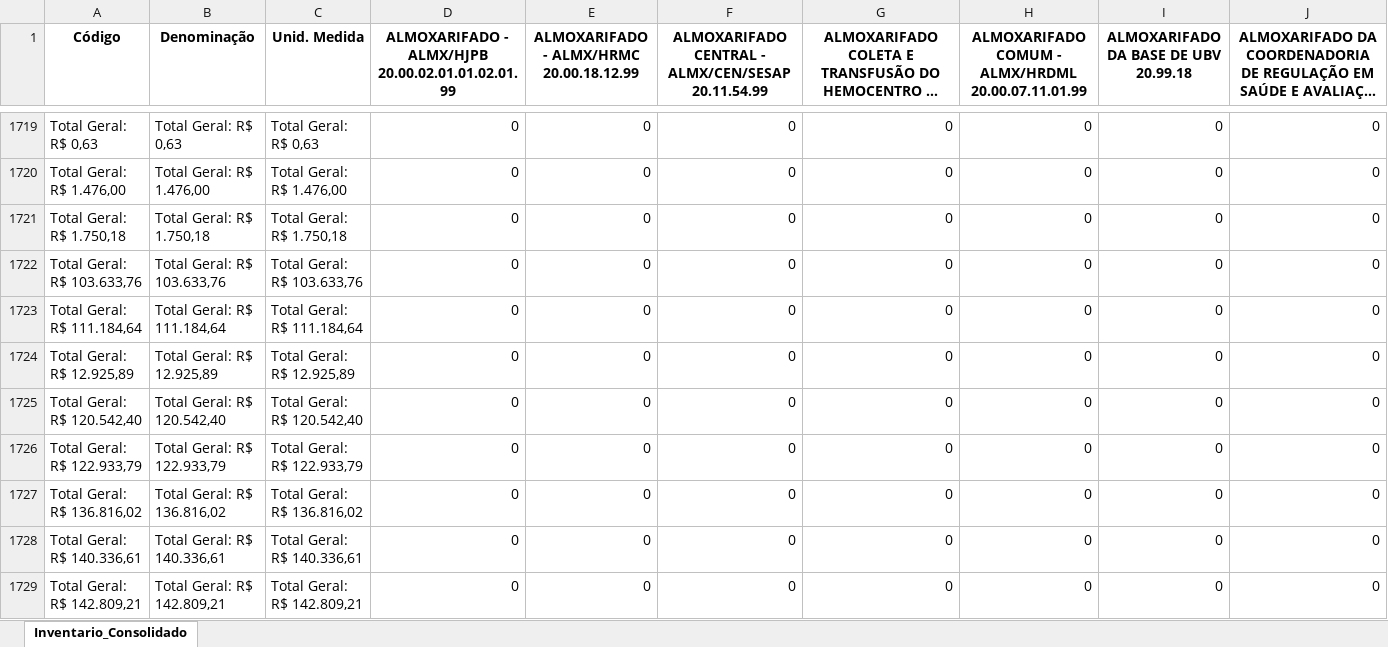
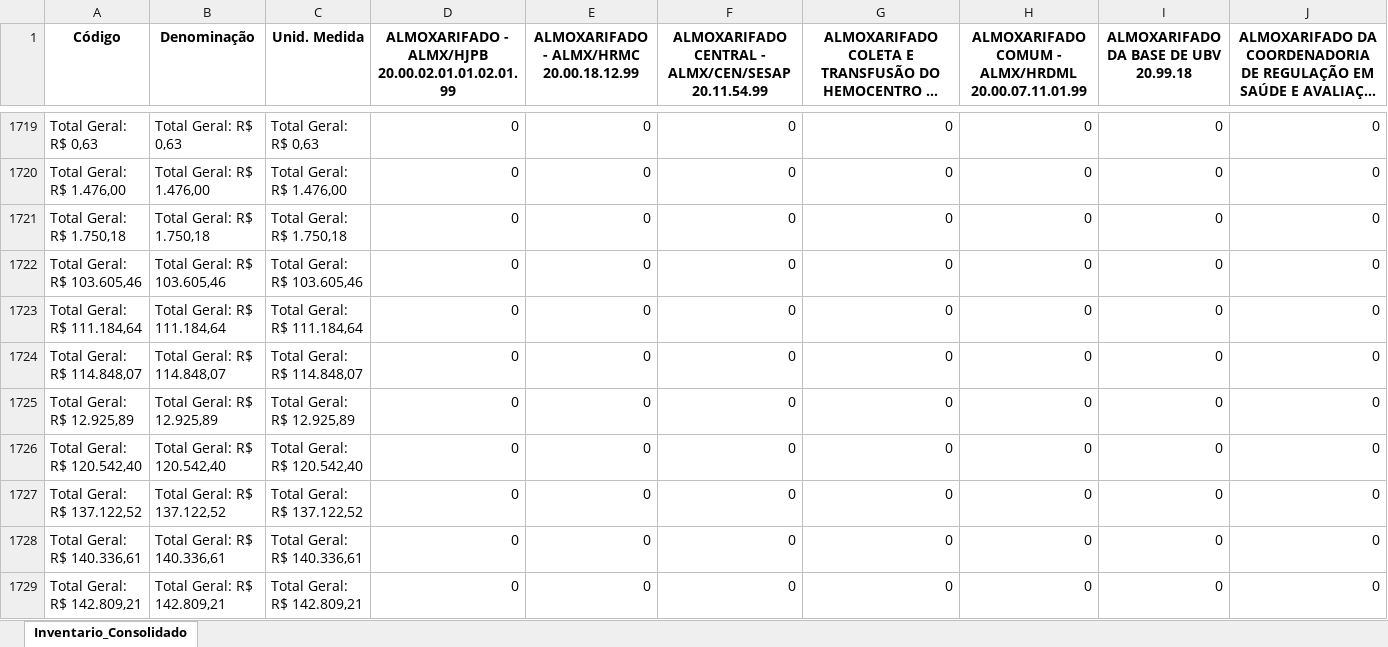
Before and after one commit to sesapbpm/Dashs---Aquisi-es, an Excel workbook: relatorio_inventario_CONSOLIDADO_MATRIZ.xlsx, sheet Inventario_Consolidado, drawn as a sheet; only a part is shown, gaps mark what is left out; long unchanged cells end in …; values as stored, in another font and other column widths than the file's, no borders; removed rows and columns are numbered as before the commit, all else as after; rows hold the shown columns only; the diff covers the shown part only; the diff names each change by its address in the sheet, - before the commit and + after, or states it on an @@ line.

```diff
--- a/relatorio_inventario_CONSOLIDADO_MATRIZ.xlsx (sheet Inventario_Consolidado)
+++ b/relatorio_inventario_CONSOLIDADO_MATRIZ.xlsx (sheet Inventario_Consolidado)
-A1722 (Código): Total Geral: R$ 103.633,76
+A1722 (Código): Total Geral: R$ 103.605,46
-B1722 (Denominação): Total Geral: R$ 103.633,76
+B1722 (Denominação): Total Geral: R$ 103.605,46
-C1722 (Unid. Medida): Total Geral: R$ 103.633,76
+C1722 (Unid. Medida): Total Geral: R$ 103.605,46
+row 1724: Total Geral: R$ 114.848,07 | Total Geral: R$ 114.848,07 | Total Geral: R$ 114.848,07 | 0 | 0 | 0 | 0 | 0 | 0 | 0
-A1727 (Código): Total Geral: R$ 122.933,79
+A1727 (Código): Total Geral: R$ 137.122,52
-B1727 (Denominação): Total Geral: R$ 122.933,79
+B1727 (Denominação): Total Geral: R$ 137.122,52
-C1727 (Unid. Medida): Total Geral: R$ 122.933,79
+C1727 (Unid. Medida): Total Geral: R$ 137.122,52
-row 1727: Total Geral: R$ 136.816,02 | Total Geral: R$ 136.816,02 | Total Geral: R$ 136.816,02 | 0 | 0 | 0 | 0 | 0 | 0 | 0
```
Also changed, not shown: 3 added rows, 3 removed rows and 250 edited cells elsewhere in this sheet, Base_Indicador_Atrasos.xlsx, 1 other file.
